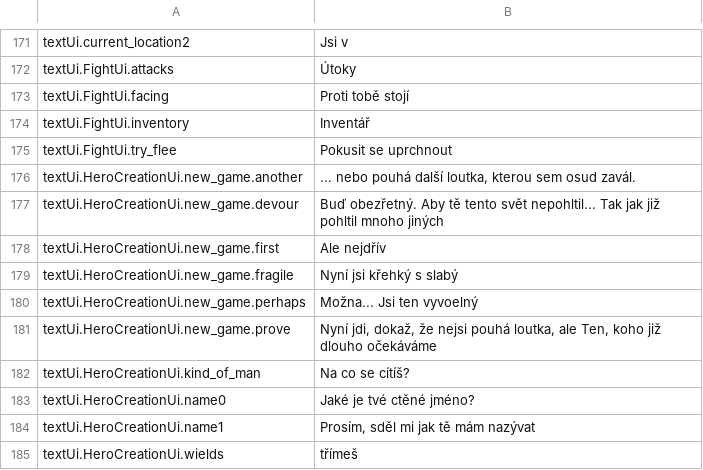
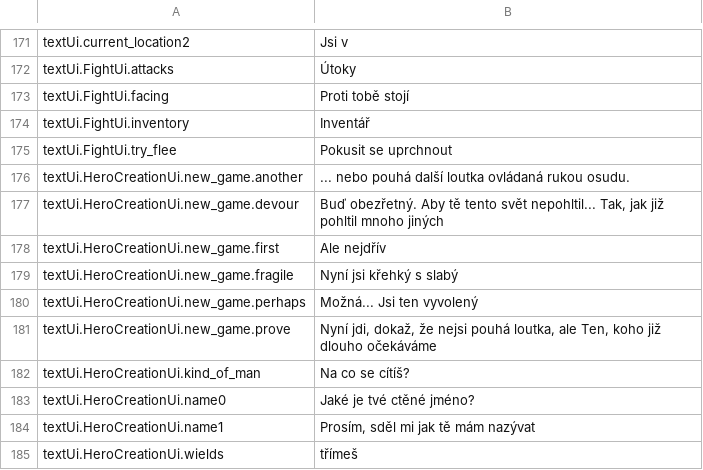
Before and after one commit to lancvslav/TheGame, a CSV file: resources/localization/cz.csv, drawn as a sheet; only a part is shown, gaps mark what is left out.

```diff
--- a/resources/localization/cz.csv
+++ b/resources/localization/cz.csv
@@ -175,7 +175,7 @@ textUi.FightUi.inventory;Inventář
 textUi.FightUi.try_flee;Pokusit se uprchnout
-textUi.HeroCreationUi.new_game.another;... nebo pouhá další loutka, kterou sem osud zavál.
-textUi.HeroCreationUi.new_game.devour;Buď obezřetný. Aby tě tento svět nepohltil... Tak jak již pohltil mnoho jiných
+textUi.HeroCreationUi.new_game.another;... nebo pouhá další loutka ovládaná rukou osudu.
+textUi.HeroCreationUi.new_game.devour;Buď obezřetný. Aby tě tento svět nepohltil... Tak, jak již pohltil mnoho jiných
 textUi.HeroCreationUi.new_game.first;Ale nejdřív
 textUi.HeroCreationUi.new_game.fragile;Nyní jsi křehký s slabý
-textUi.HeroCreationUi.new_game.perhaps;Možna... Jsi ten vyvoelný
+textUi.HeroCreationUi.new_game.perhaps;Možná... Jsi ten vyvolený
 textUi.HeroCreationUi.new_game.prove;Nyní jdi, dokaž, že nejsi pouhá loutka, ale Ten, koho již dlouho očekáváme
```
Also changed, not shown: 2 other files.
